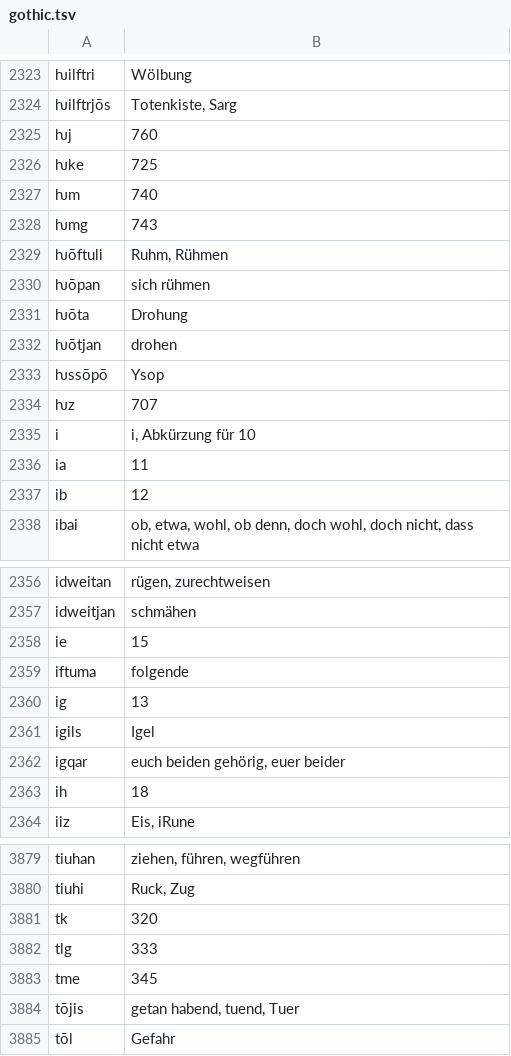
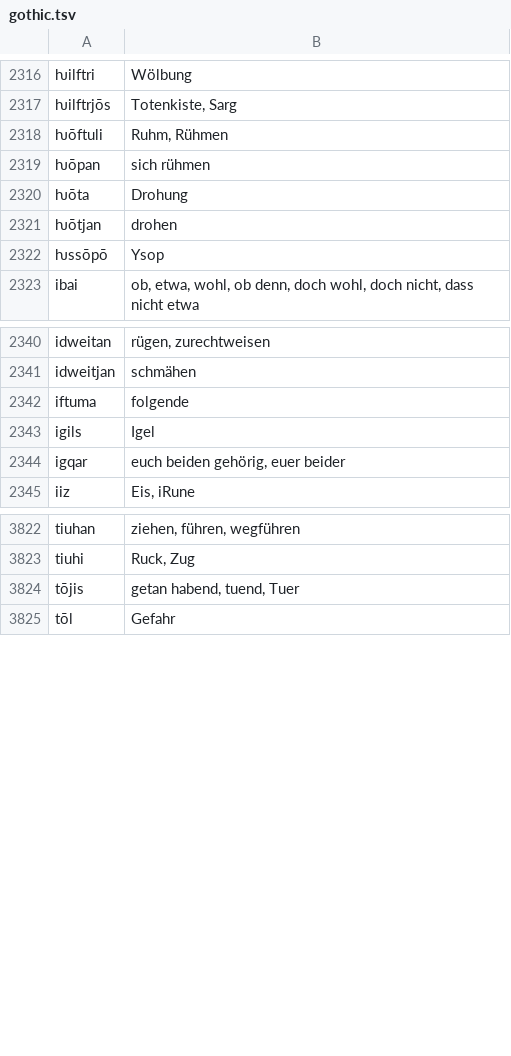
Before and after one commit to LoanpyDataHub/koeblergothic, a TSV file: raw/gothic.tsv, drawn as a sheet; only a part is shown, gaps mark what is left out; the diff covers the shown part only; the diff names each change by its address in the sheet, - before the commit and + after, or states it on an @@ line.

```diff
--- a/raw/gothic.tsv
+++ b/raw/gothic.tsv
-row 2325: ƕj | 760
-row 2326: ƕke | 725
-row 2327: ƕm | 740
-row 2328: ƕmg | 743
-row 2334: ƕz | 707
-row 2335: i | i, Abkürzung für 10
-row 2336: ia | 11
-row 2337: ib | 12
-row 2358: ie | 15
-row 2360: ig | 13
-row 2363: ih | 18
-row 3881: tk | 320
-row 3882: tlg | 333
-row 3883: tme | 345
```
Also changed, not shown: 56 removed rows elsewhere in this file, cldf/parameters.csv, etc/concepts.tsv, 22 other files.
